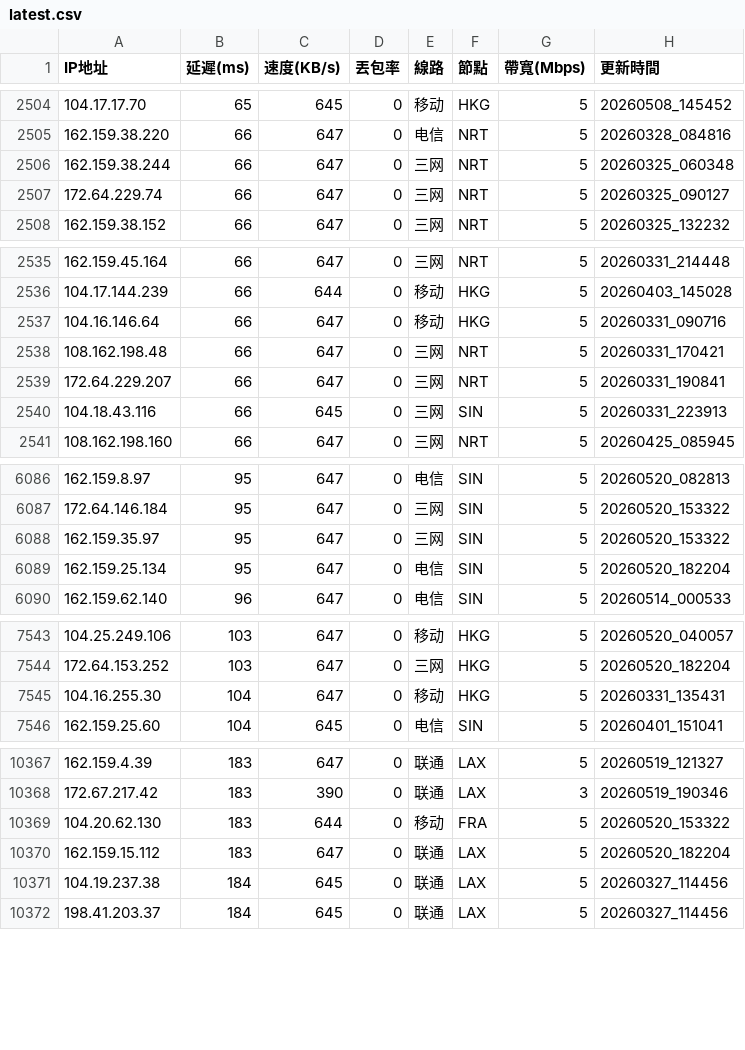
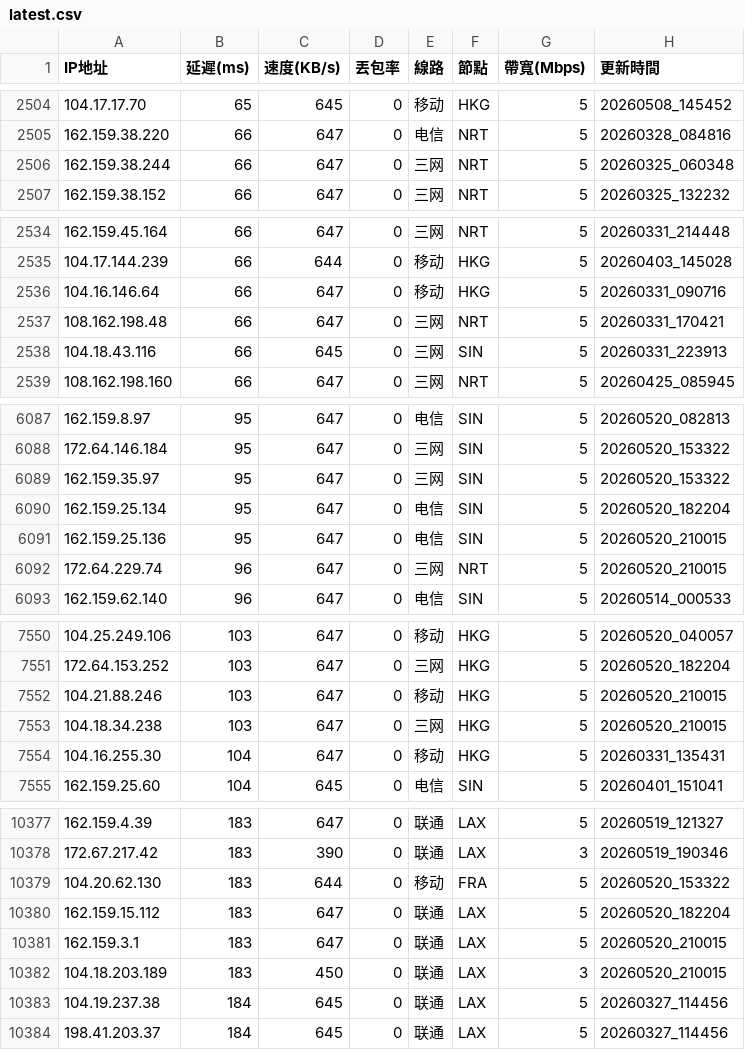
Before and after one commit to ssroom/ydltdx, a CSV file: data/latest.csv, drawn as a sheet; only a part is shown, gaps mark what is left out; removed rows and columns are numbered as before the commit, all else as after; the diff covers the shown part only; the diff names each change by its address in the sheet, - before the commit and + after, or states it on an @@ line.

```diff
--- a/data/latest.csv
+++ b/data/latest.csv
-row 2507: 172.64.229.74 | 66 | 647 | 0 | 三网 | NRT | 5 | 20260325_090127
-row 2539: 172.64.229.207 | 66 | 647 | 0 | 三网 | NRT | 5 | 20260331_190841
+row 6091: 162.159.25.136 | 95 | 647 | 0 | 电信 | SIN | 5 | 20260520_210015
+row 6092: 172.64.229.74 | 96 | 647 | 0 | 三网 | NRT | 5 | 20260520_210015
+row 7552: 104.21.88.246 | 103 | 647 | 0 | 移动 | HKG | 5 | 20260520_210015
+row 7553: 104.18.34.238 | 103 | 647 | 0 | 三网 | HKG | 5 | 20260520_210015
+row 10381: 162.159.3.1 | 183 | 647 | 0 | 联通 | LAX | 5 | 20260520_210015
+row 10382: 104.18.203.189 | 183 | 450 | 0 | 联通 | LAX | 3 | 20260520_210015
```
Also changed, not shown: 13 added rows and 4 removed rows elsewhere in this file, data/current.csv, 5 other files.
